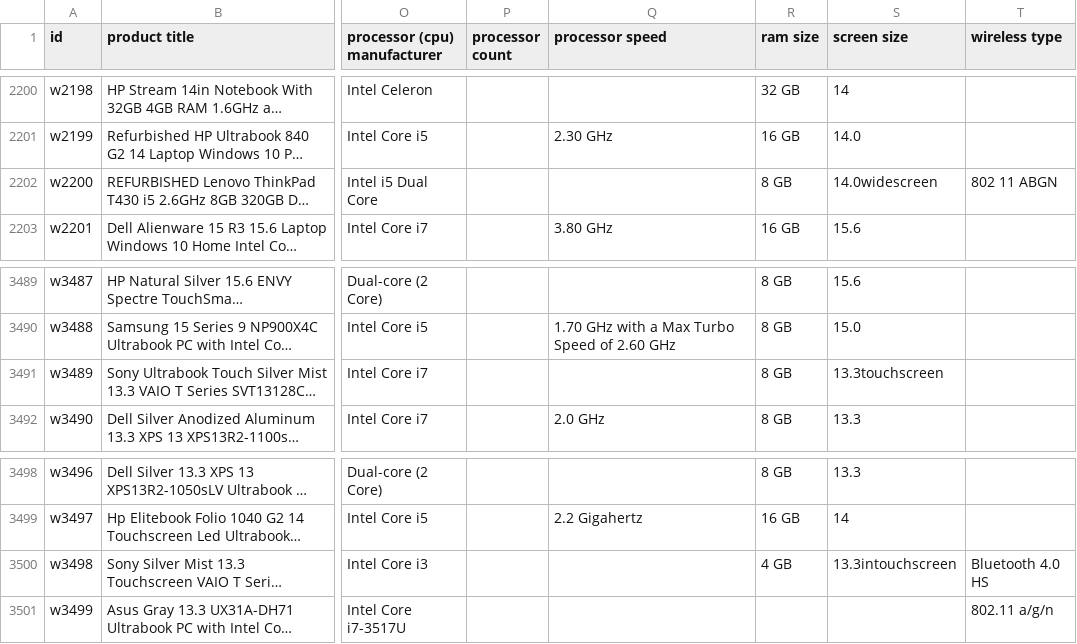
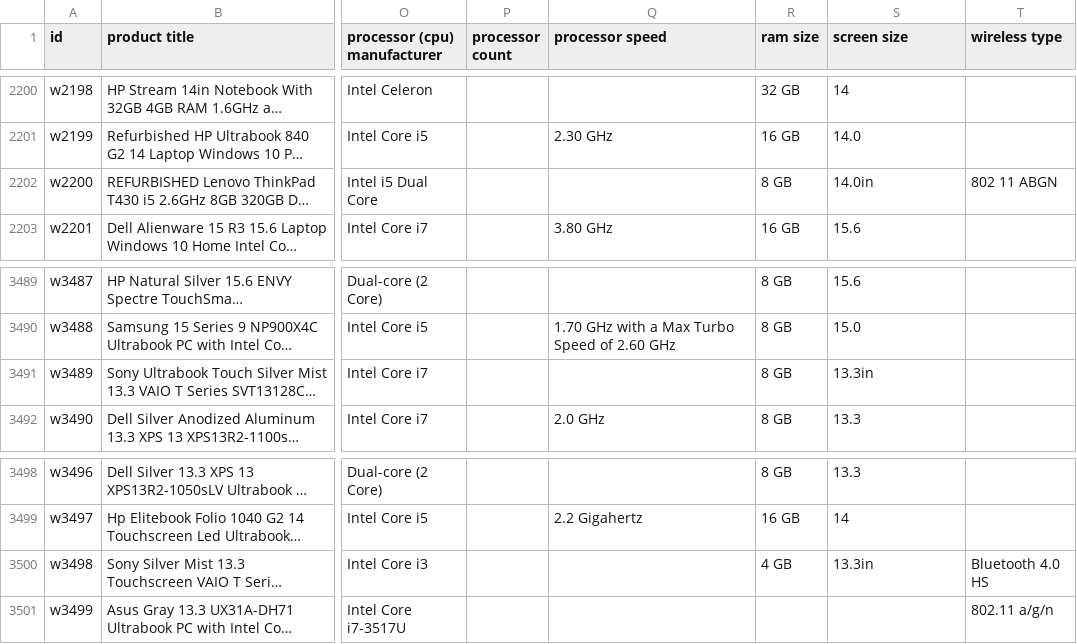
Before and after one commit to dliangsta/CS839-project, a CSV file: stage-2/crawlers/data/walmart_products.csv, drawn as a sheet; only a part is shown, gaps mark what is left out; long unchanged cells end in …; the diff names each change by its address in the sheet, - before the commit and + after, or states it on an @@ line.

Commit message:
cleaning screen size

```diff
--- a/stage-2/crawlers/data/walmart_products.csv
+++ b/stage-2/crawlers/data/walmart_products.csv
-S2202 (screen size): 14.0widescreen
+S2202 (screen size): 14.0in
-S3491 (screen size): 13.3touchscreen
+S3491 (screen size): 13.3in
-S3500 (screen size): 13.3intouchscreen
+S3500 (screen size): 13.3in
```
Also changed, not shown: 1 other file.
